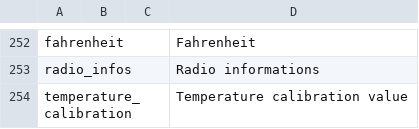
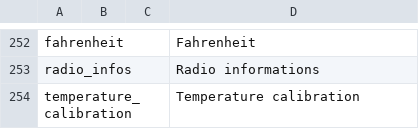
Before and after one commit to vk7js/voice-prompts, a CSV file: languages/catalan/wordlist_catalan.csv, drawn as a sheet; only a part is shown, gaps mark what is left out.

```diff
--- a/languages/catalan/wordlist_catalan.csv
+++ b/languages/catalan/wordlist_catalan.csv
@@ -253,2 +253,2 @@ fahrenheit,,,Fahrenheit
 radio_infos,,,Radio informations
-temperature_calibration,,,Temperature calibration value
+temperature_calibration,,,Temperature calibration
```
Also changed, not shown: languages/chinese/wordlist_chinese.csv, languages/czech/wordlist_czech.csv, 13 other files.
